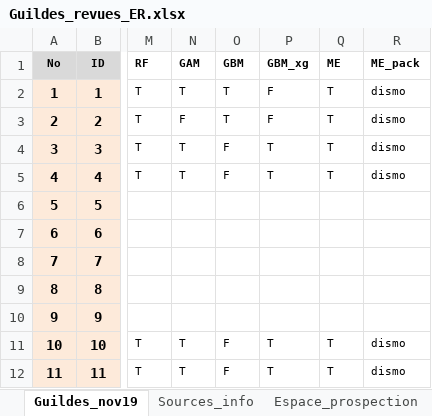
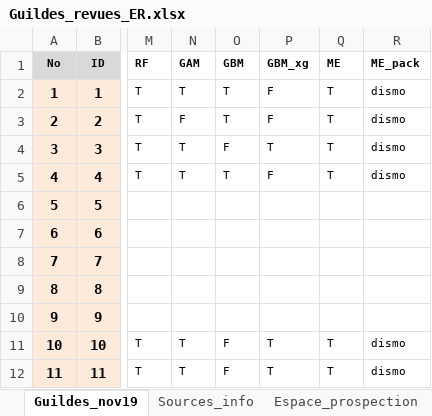
Before and after one commit to ErvanCH/infraeco_2021, an Excel workbook: data/Guildes_revues_ER.xlsx, sheet Guildes_nov19, drawn as a sheet; only a part is shown, gaps mark what is left out; values as stored, in another font and other column widths than the file's, no borders; the diff names each change by its address in the sheet, - before the commit and + after, or states it on an @@ line.

```diff
--- a/data/Guildes_revues_ER.xlsx (sheet Guildes_nov19)
+++ b/data/Guildes_revues_ER.xlsx (sheet Guildes_nov19)
-O5 (GBM): F
+O5 (GBM): T
-P5 (GBM_xg): T
+P5 (GBM_xg): F
```
Also changed, not shown: 4 other files.
